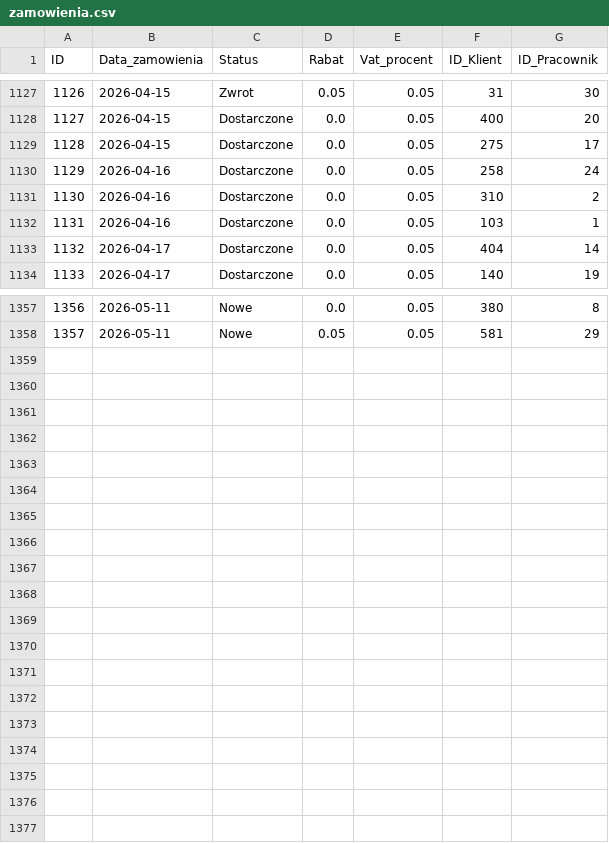
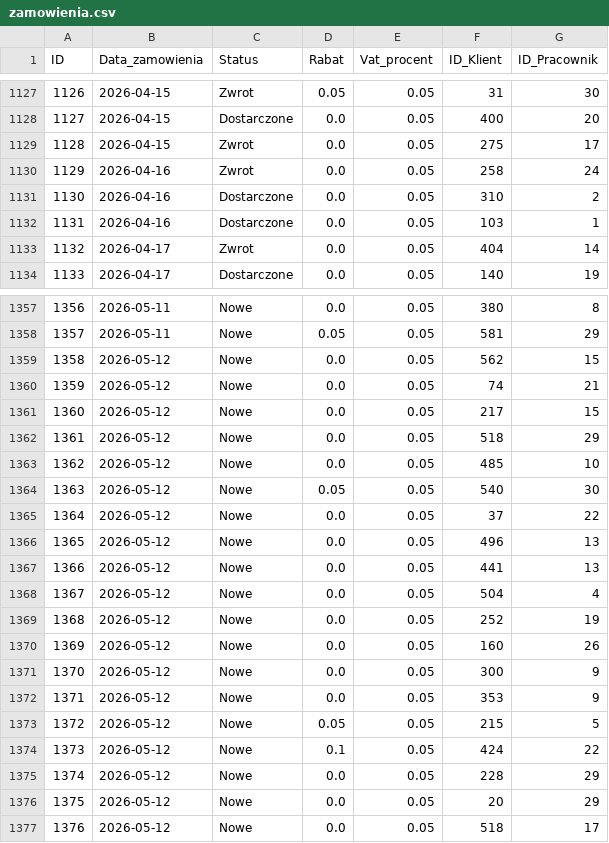
Before and after one commit to abazela/generator-danych, a CSV file: dane_csv/zamowienia.csv, drawn as a sheet; only a part is shown, gaps mark what is left out; the diff covers the shown part only.

```diff
--- a/dane_csv/zamowienia.csv
+++ b/dane_csv/zamowienia.csv
@@ -1128,7 +1128,7 @@
 1127,2026-04-15,Dostarczone,0.0,0.05,400,20
-1128,2026-04-15,Dostarczone,0.0,0.05,275,17
-1129,2026-04-16,Dostarczone,0.0,0.05,258,24
+1128,2026-04-15,Zwrot,0.0,0.05,275,17
+1129,2026-04-16,Zwrot,0.0,0.05,258,24
 1130,2026-04-16,Dostarczone,0.0,0.05,310,2
 1131,2026-04-16,Dostarczone,0.0,0.05,103,1
-1132,2026-04-17,Dostarczone,0.0,0.05,404,14
+1132,2026-04-17,Zwrot,0.0,0.05,404,14
 1133,2026-04-17,Dostarczone,0.0,0.05,140,19
@@ -1358 +1358,20 @@
 1357,2026-05-11,Nowe,0.05,0.05,581,29
+1358,2026-05-12,Nowe,0.0,0.05,562,15
+1359,2026-05-12,Nowe,0.0,0.05,74,21
+1360,2026-05-12,Nowe,0.0,0.05,217,15
+1361,2026-05-12,Nowe,0.0,0.05,518,29
+1362,2026-05-12,Nowe,0.0,0.05,485,10
+1363,2026-05-12,Nowe,0.05,0.05,540,30
+1364,2026-05-12,Nowe,0.0,0.05,37,22
+1365,2026-05-12,Nowe,0.0,0.05,496,13
+1366,2026-05-12,Nowe,0.0,0.05,441,13
+1367,2026-05-12,Nowe,0.0,0.05,504,4
+1368,2026-05-12,Nowe,0.0,0.05,252,19
+1369,2026-05-12,Nowe,0.0,0.05,160,26
+1370,2026-05-12,Nowe,0.0,0.05,300,9
+1371,2026-05-12,Nowe,0.0,0.05,353,9
+1372,2026-05-12,Nowe,0.05,0.05,215,5
+1373,2026-05-12,Nowe,0.1,0.05,424,22
+1374,2026-05-12,Nowe,0.0,0.05,228,29
+1375,2026-05-12,Nowe,0.0,0.05,20,29
+1376,2026-05-12,Nowe,0.0,0.05,518,17
```
Also changed, not shown: 8 edited cells elsewhere in this file, dane_csv/klienci.csv, dane_csv/pozycje_zamowienie.csv.
